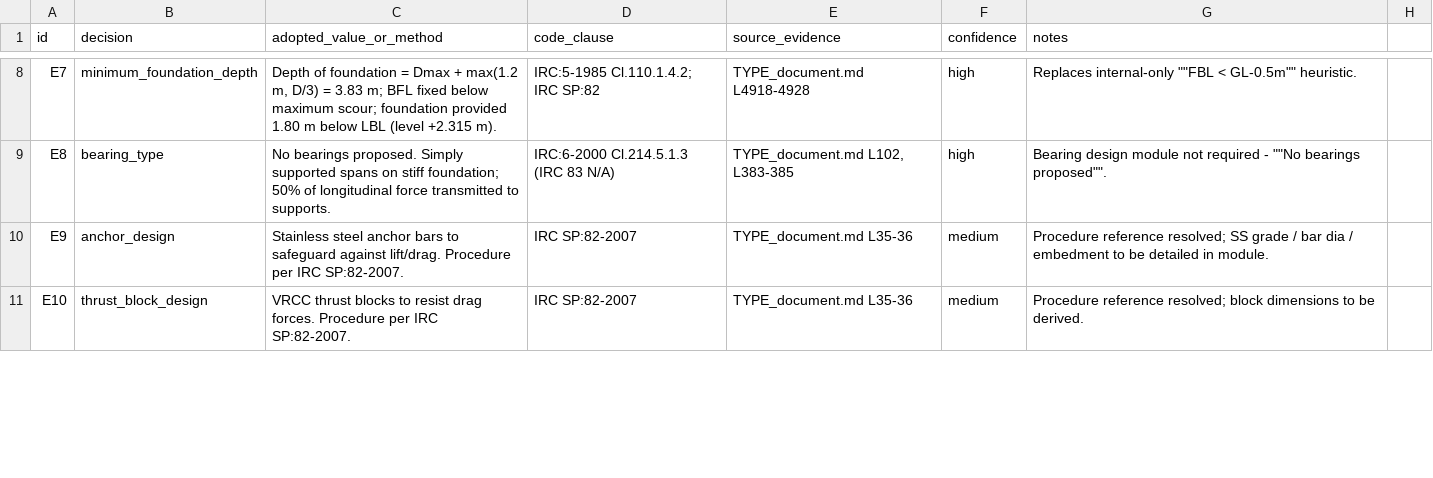
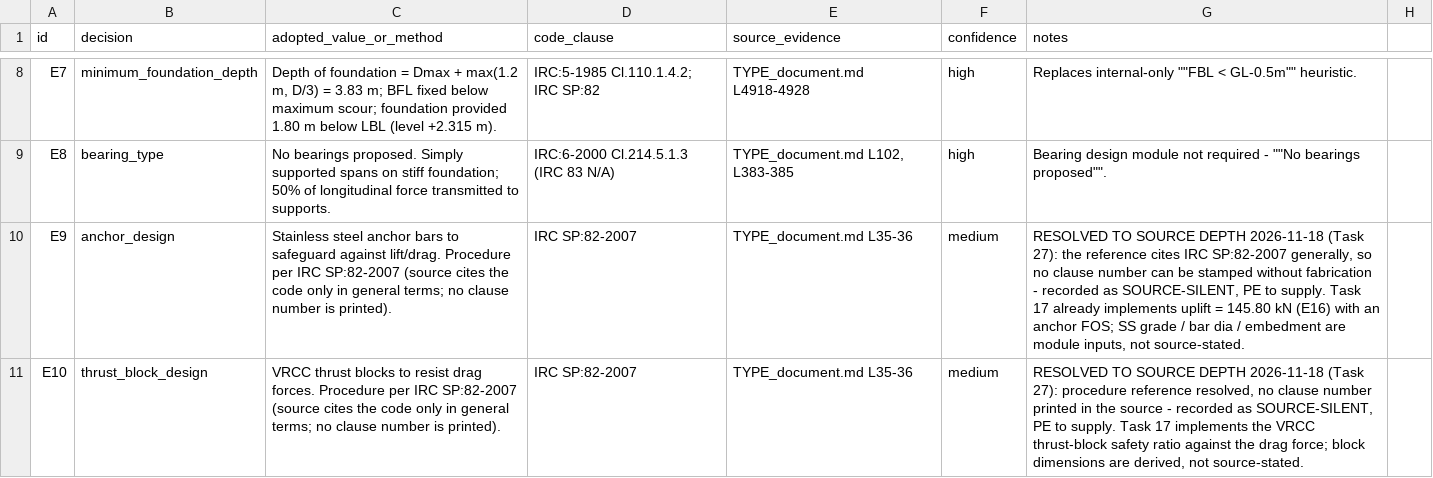
Before and after one commit to CRAJKUMARSINGH/Submersible_Bridge_Design, a CSV file: data/engineering-decisions-e1-e20.csv, drawn as a sheet; only a part is shown, gaps mark what is left out; the diff covers the shown part only.

Commit message:
docs(decisions): close E11 (limit-state confirmed) + E2 (orifice, SP:13-2004); E9/E10 source-silent (Task 27)

```diff
--- a/data/engineering-decisions-e1-e20.csv
+++ b/data/engineering-decisions-e1-e20.csv
@@ -9,3 +9,3 @@ E7,minimum_foundation_depth,"Depth of foundation = Dmax + max(1.2 m, D/3) = 3.83
 E8,bearing_type,"No bearings proposed. Simply supported spans on stiff foundation; 50% of longitudinal force transmitted to supports.",IRC:6-2000 Cl.214.5.1.3 (IRC 83 N/A),"TYPE_document.md L102, L383-385",high,Bearing design module not required - ""No bearings proposed"".
-E9,anchor_design,Stainless steel anchor bars to safeguard against lift/drag. Procedure per IRC SP:82-2007.,IRC SP:82-2007,"TYPE_document.md L35-36",medium,Procedure reference resolved; SS grade / bar dia / embedment to be detailed in module.
-E10,thrust_block_design,VRCC thrust blocks to resist drag forces. Procedure per IRC SP:82-2007.,IRC SP:82-2007,"TYPE_document.md L35-36",medium,Procedure reference resolved; block dimensions to be derived.
+E9,anchor_design,Stainless steel anchor bars to safeguard against lift/drag. Procedure per IRC SP:82-2007 (source cites the code only in general terms; no clause number is printed).,IRC SP:82-2007,"TYPE_document.md L35-36",medium,"RESOLVED TO SOURCE DEPTH 2026-11-18 (Task 27): the reference cites IRC SP:82-2007 generally, so no clause number can be stamped without fabrication - recorded as SOURCE-SILENT, PE to supply. Task 17 already implements uplift = 145.80 kN (E16) with an anchor FOS; SS grade / bar dia / embedment are module inputs, not source-stated."
+E10,thrust_block_design,VRCC thrust blocks to resist drag forces. Procedure per IRC SP:82-2007 (source cites the code only in general terms; no clause number is printed).,IRC SP:82-2007,"TYPE_document.md L35-36",medium,"RESOLVED TO SOURCE DEPTH 2026-11-18 (Task 27): procedure reference resolved, no clause number printed in the source - recorded as SOURCE-SILENT, PE to supply. Task 17 implements the VRCC thrust-block safety ratio against the drag force; block dimensions are derived, not source-stated."
```
Also changed, not shown: 10 edited cells elsewhere in this file, 3 other files.
